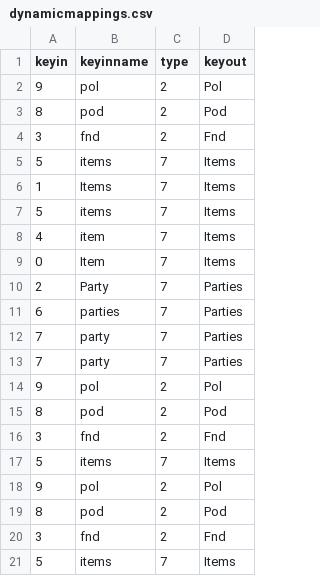
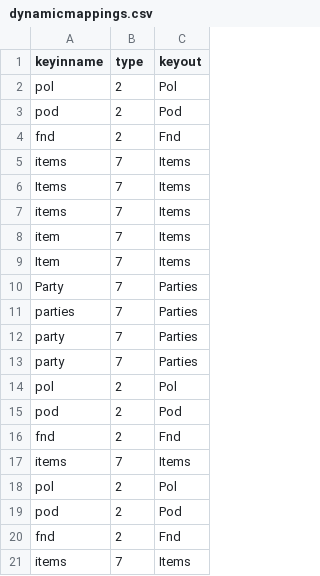
Before and after one commit to HamletPoghosian/AI_Face_Recognition, a CSV file: Python_ML_AI/ML/Dynamic_Mappings/dynamicmappings.csv, drawn as a sheet; the diff names each change by its address in the sheet, - before the commit and + after, or states it on an @@ line.

Commit message:
Dynamic mappign based on Machine Learning J2J, dynamic labeling to keyin string

```diff
--- a/Python_ML_AI/ML/Dynamic_Mappings/dynamicmappings.csv
+++ b/Python_ML_AI/ML/Dynamic_Mappings/dynamicmappings.csv
-column A (keyin), rows 2-21: 9 | 8 | 3 | 5 | 1 | 5 | 4 | 0 | 2 | 6 | 7 | 7 | 9 | 8 | 3 | 5 | 9 | 8 | 3 | 5
```
Also changed, not shown: 1 other file.
